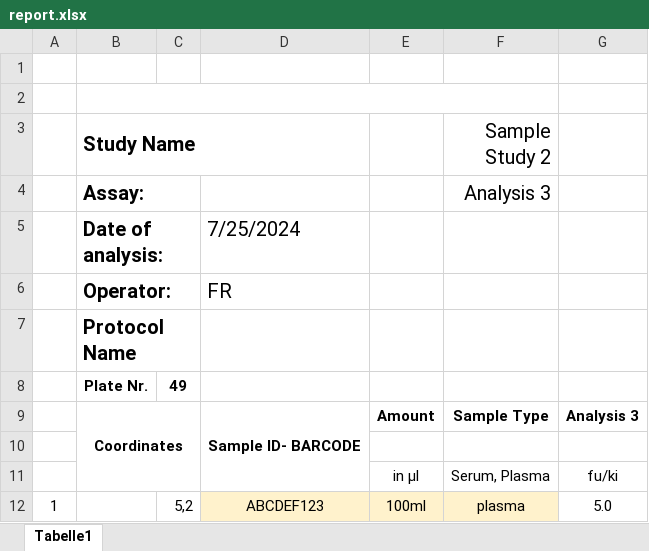
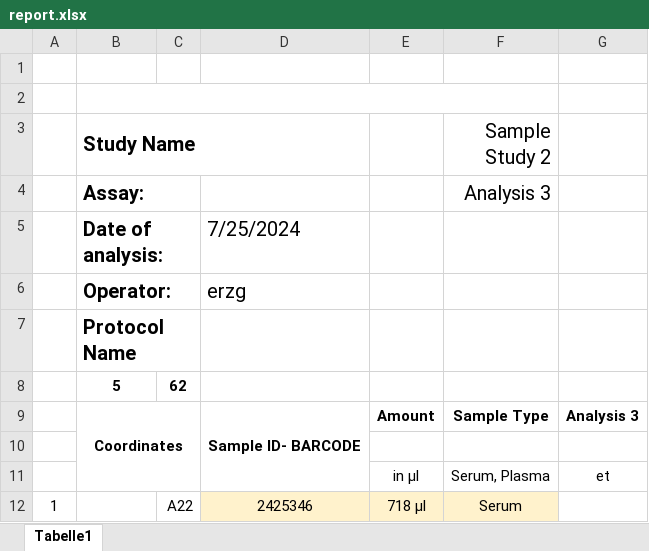
Before and after one commit to Bela4321/Probenmanagement_FoPra, an Excel workbook: output/report.xlsx, sheet Tabelle1, drawn as a sheet; values as stored, in another font and other column widths than the file's, no borders; removed rows and columns are numbered as before the commit, all else as after; the diff names each change by its address in the sheet, - before the commit and + after, or states it on an @@ line.

```diff
--- a/output/report.xlsx (sheet Tabelle1)
+++ b/output/report.xlsx (sheet Tabelle1)
-D6: FR
+D6: erzg
-row 8:  | Plate Nr. | 49
+row 8:  | 5 | 62
-G11: fu/ki
+G11: et
-row 12: 1 |  | 5,2 | ABCDEF123 | 100ml | plasma | 5.0
+row 12: 1 |  | A22 | 2425346 | 718 µl | Serum
```
Also changed, not shown: 2 other files.
